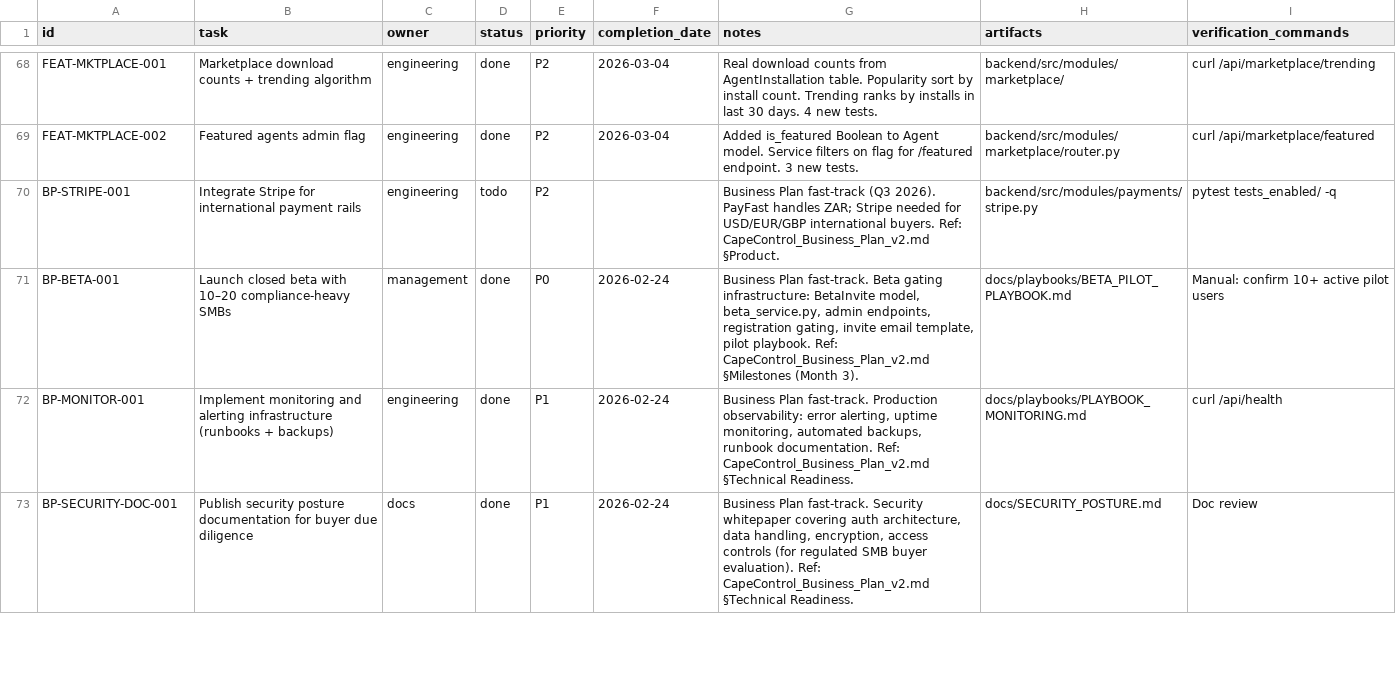
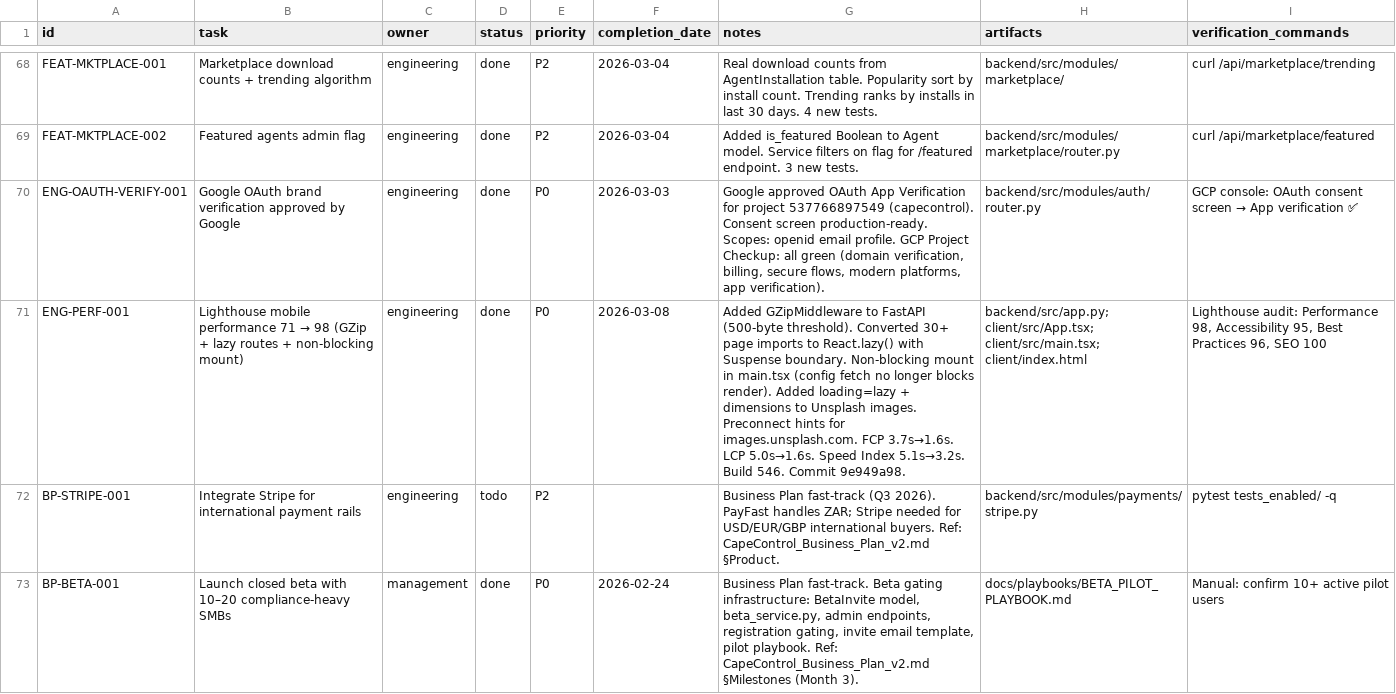
Before and after one commit to robert1948/autorisen, a CSV file: docs/project-plan.csv, drawn as a sheet; only a part is shown, gaps mark what is left out; the shorter side is filled out with more unchanged rows; the diff names each change by its address in the sheet, - before the commit and + after, or states it on an @@ line.

Commit message:
docs: add OAuth verification + Lighthouse 98 to project-plan.csv
- ENG-OAUTH-VERIFY-001: Google OAuth brand verification approved (2026-03-03)
- ENG-PERF-001: Lighthouse mobile 71→98 — GZip, lazy routes, non-blocking mount (Build 546)

```diff
--- a/docs/project-plan.csv
+++ b/docs/project-plan.csv
+row 70: ENG-OAUTH-VERIFY-001 | Google OAuth brand verification approved by Google | engineering | done | P0 | 2026-03-03 | Google approved OAuth App Verification for project 537766897549 (capecontrol). Consent screen production-ready. Scopes: openid email profile. GCP Project Checkup: all green (domain verification, billing, secure flows, modern platforms, app verification). | backend/src/modules/auth/router.py | GCP console: OAuth consent screen → App verification ✅
+row 71: ENG-PERF-001 | Lighthouse mobile performance 71 → 98 (GZip + lazy routes + non-blocking mount) | engineering | done | P0 | 2026-03-08 | Added GZipMiddleware to FastAPI (500-byte threshold). Converted 30+ page imports to React.lazy() with Suspense boundary. Non-blocking mount in main.tsx (config fetch no longer blocks render). Added loading=lazy + dimensions to Unsplash images. Preconnect hints for images.unsplash.com. FCP 3.7s→1.6s. LCP 5.0s→1.6s. Speed Index 5.1s→3.2s. Build 546. Commit 9e949a98. | backend/src/app.py; client/src/App.tsx; client/src/main.tsx; client/index.html | Lighthouse audit: Performance 98, Accessibility 95, Best Practices 96, SEO 100
```
